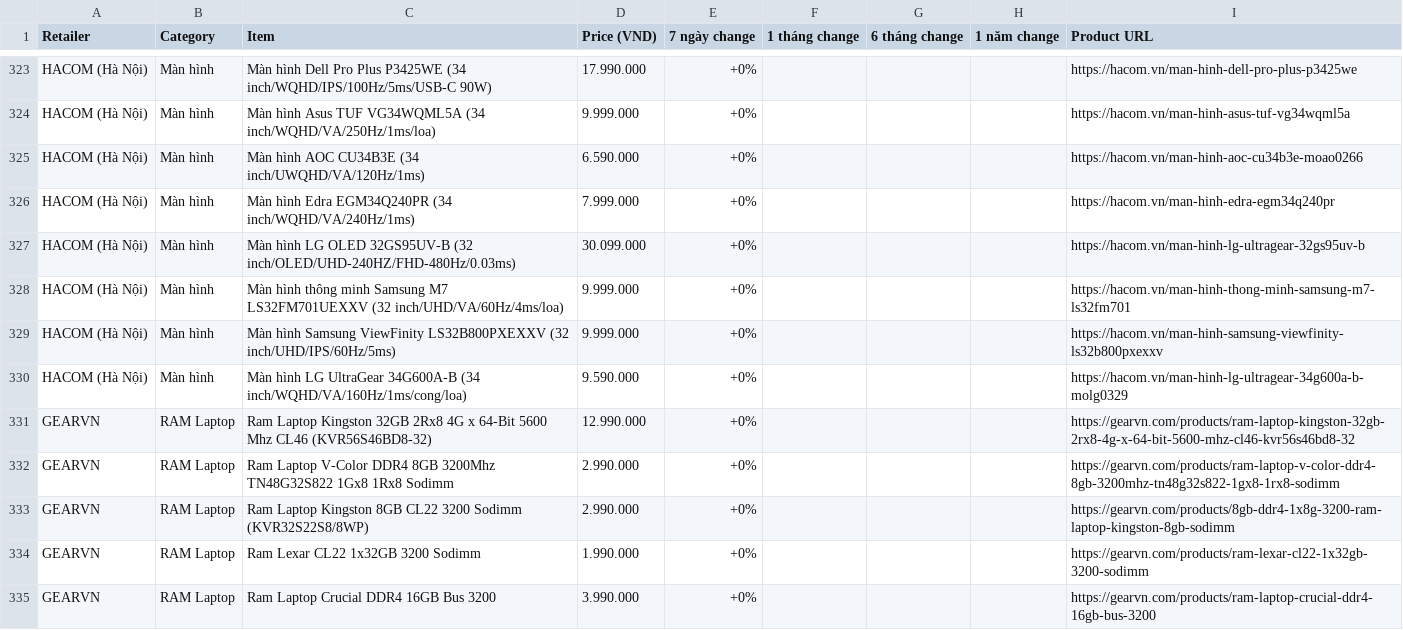
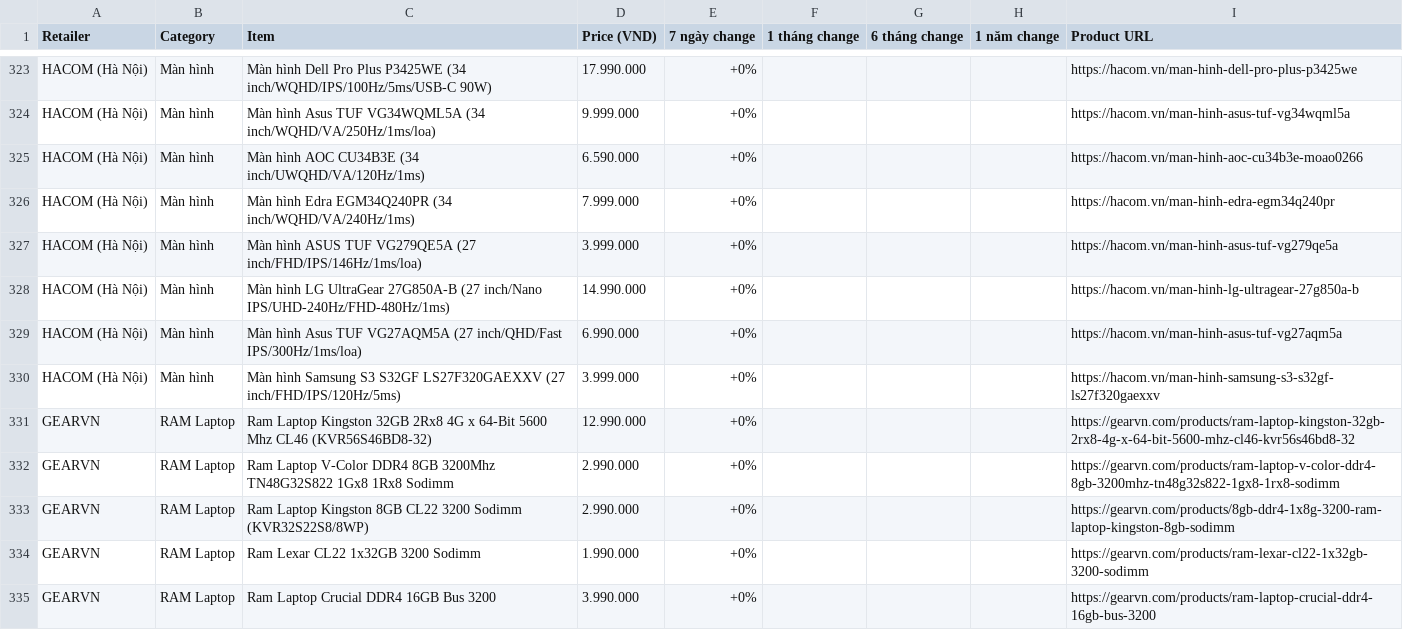
Before and after one commit to tuongphanbase/tech-price-mailer, a CSV file: docs/price_history_latest.csv, drawn as a sheet; only a part is shown, gaps mark what is left out.

```diff
--- a/docs/price_history_latest.csv
+++ b/docs/price_history_latest.csv
@@ -326,6 +326,6 @@ HACOM (Hà Nội),Màn hình,Màn hình AOC CU34B3E (34 inch/UWQHD/VA/120Hz/1ms)
 HACOM (Hà Nội),Màn hình,Màn hình Edra EGM34Q240PR (34 inch/WQHD/VA/240Hz/1ms),7.999.000,+0%,,,,https://hacom.vn/man-hinh-edra-egm34q240pr
-HACOM (Hà Nội),Màn hình,Màn hình LG OLED 32GS95UV-B (32 inch/OLED/UHD-240HZ/FHD-480Hz/0.03ms),30.099.000,+0%,,,,https://hacom.vn/man-hinh-lg-ultragear-32gs95uv-b
-HACOM (Hà Nội),Màn hình,Màn hình thông minh Samsung M7 LS32FM701UEXXV (32 inch/UHD/VA/60Hz/4ms/loa),9.999.000,+0%,,,,https://hacom.vn/man-hinh-thong-minh-samsung-m7-ls32fm701
-HACOM (Hà Nội),Màn hình,Màn hình Samsung ViewFinity LS32B800PXEXXV (32 inch/UHD/IPS/60Hz/5ms),9.999.000,+0%,,,,https://hacom.vn/man-hinh-samsung-viewfinity-ls32b800pxexxv
-HACOM (Hà Nội),Màn hình,Màn hình LG UltraGear 34G600A-B (34 inch/WQHD/VA/160Hz/1ms/cong/loa),9.590.000,+0%,,,,https://hacom.vn/man-hinh-lg-ultragear-34g600a-b-molg0329
+HACOM (Hà Nội),Màn hình,Màn hình ASUS TUF VG279QE5A (27 inch/FHD/IPS/146Hz/1ms/loa),3.999.000,+0%,,,,https://hacom.vn/man-hinh-asus-tuf-vg279qe5a
+HACOM (Hà Nội),Màn hình,Màn hình LG UltraGear 27G850A-B (27 inch/Nano IPS/UHD-240Hz/FHD-480Hz/1ms),14.990.000,+0%,,,,https://hacom.vn/man-hinh-lg-ultragear-27g850a-b
+HACOM (Hà Nội),Màn hình,Màn hình Asus TUF VG27AQM5A (27 inch/QHD/Fast IPS/300Hz/1ms/loa),6.990.000,+0%,,,,https://hacom.vn/man-hinh-asus-tuf-vg27aqm5a
+HACOM (Hà Nội),Màn hình,Màn hình Samsung S3 S32GF LS27F320GAEXXV (27 inch/FHD/IPS/120Hz/5ms),3.999.000,+0%,,,,https://hacom.vn/man-hinh-samsung-s3-s32gf-ls27f320gaexxv
 GEARVN,RAM Laptop,Ram Laptop Kingston 32GB 2Rx8 4G x 64-Bit 5600 Mhz CL46 (KVR56S46BD8-32),12.990.000,+0%,,,,https://gearvn.com/products/ram-laptop-kingston-32gb-2rx8-4g-x-64-bit-5600-mhz-cl46-kvr56s46bd8-32
```
Also changed, not shown: 2 other files.
